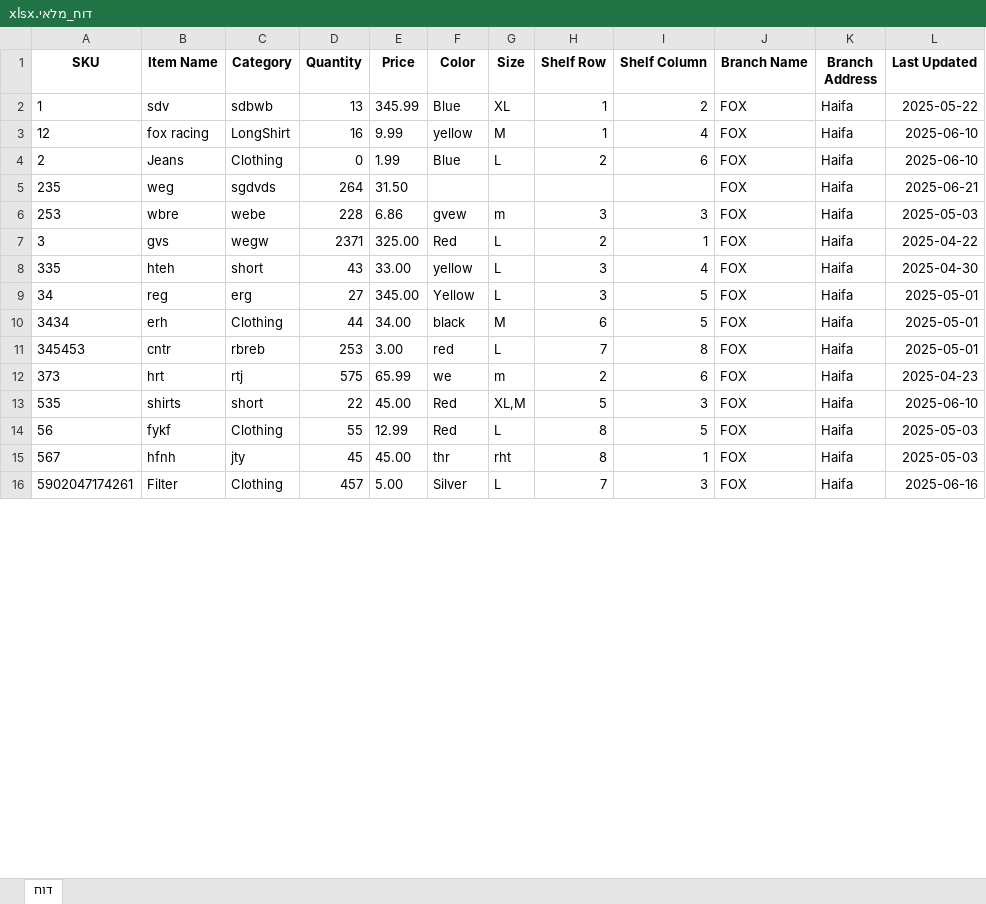
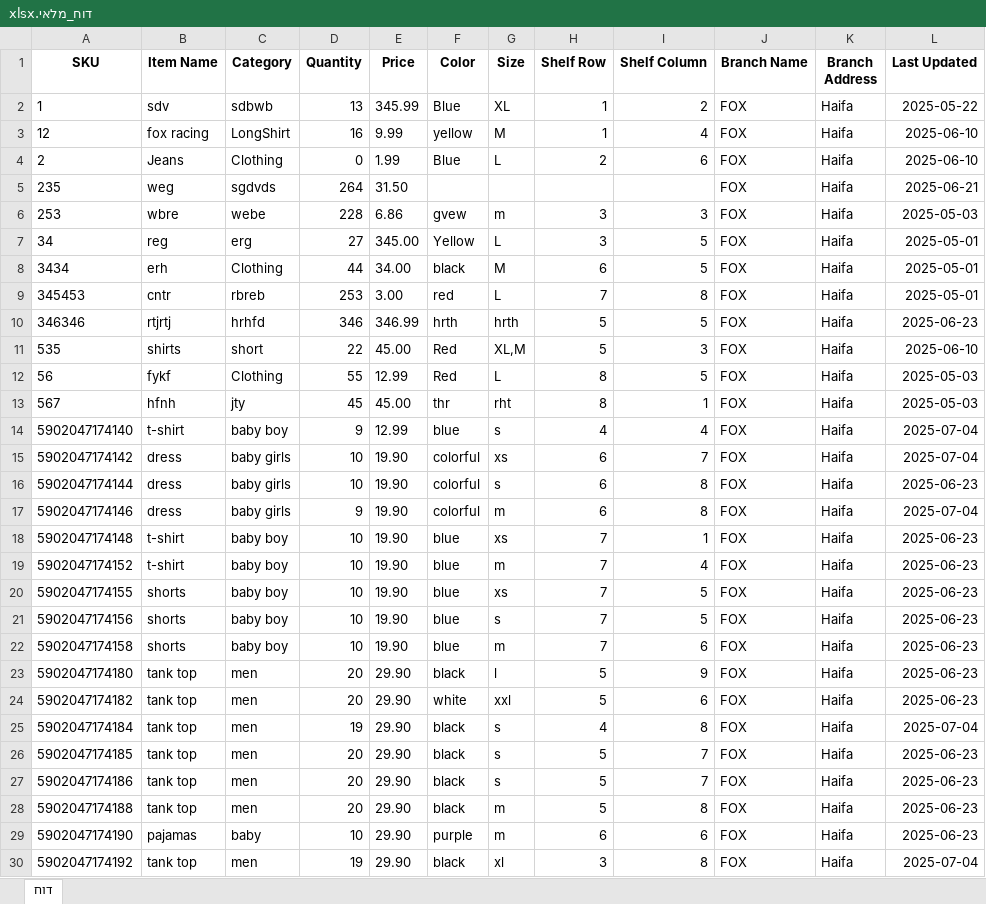
Before and after one commit to Ahmadsh64/InventoryManagmentSystem, an Excel workbook: דוח_מלאי.xlsx, sheet דוח, drawn as a sheet; only a part is shown; the shorter side is filled out with more unchanged rows; values as stored, in another font and other column widths than the file's, no borders; charts and pictures not drawn; removed rows and columns are numbered as before the commit, all else as after; the diff covers the shown part only; the diff names each change by its address in the sheet, - before the commit and + after, or states it on an @@ line.

```diff
--- a/דוח_מלאי.xlsx (sheet דוח)
+++ b/דוח_מלאי.xlsx (sheet דוח)
-row 7: 3 | gvs | wegw | 2371 | 325.00 | Red | L | 2 | 1 | FOX | Haifa | 2025-04-22
-row 8: 335 | hteh | short | 43 | 33.00 | yellow | L | 3 | 4 | FOX | Haifa | 2025-04-30
-row 12: 373 | hrt | rtj | 575 | 65.99 | we | m | 2 | 6 | FOX | Haifa | 2025-04-23
+row 10: 346346 | rtjrtj | hrhfd | 346 | 346.99 | hrth | hrth | 5 | 5 | FOX | Haifa | 2025-06-23
+row 14: 5902047174140 | t-shirt | baby boy | 9 | 12.99 | blue | s | 4 | 4 | FOX | Haifa | 2025-07-04
+row 15: 5902047174142 | dress | baby girls | 10 | 19.90 | colorful | xs | 6 | 7 | FOX | Haifa | 2025-07-04
+row 16: 5902047174144 | dress | baby girls | 10 | 19.90 | colorful | s | 6 | 8 | FOX | Haifa | 2025-06-23
+row 17: 5902047174146 | dress | baby girls | 9 | 19.90 | colorful | m | 6 | 8 | FOX | Haifa | 2025-07-04
+row 18: 5902047174148 | t-shirt | baby boy | 10 | 19.90 | blue | xs | 7 | 1 | FOX | Haifa | 2025-06-23
+row 19: 5902047174152 | t-shirt | baby boy | 10 | 19.90 | blue | m | 7 | 4 | FOX | Haifa | 2025-06-23
+row 20: 5902047174155 | shorts | baby boy | 10 | 19.90 | blue | xs | 7 | 5 | FOX | Haifa | 2025-06-23
+row 21: 5902047174156 | shorts | baby boy | 10 | 19.90 | blue | s | 7 | 5 | FOX | Haifa | 2025-06-23
+row 22: 5902047174158 | shorts | baby boy | 10 | 19.90 | blue | m | 7 | 6 | FOX | Haifa | 2025-06-23
+row 23: 5902047174180 | tank top | men | 20 | 29.90 | black | l | 5 | 9 | FOX | Haifa | 2025-06-23
+row 24: 5902047174182 | tank top | men | 20 | 29.90 | white | xxl | 5 | 6 | FOX | Haifa | 2025-06-23
+row 25: 5902047174184 | tank top | men | 19 | 29.90 | black | s | 4 | 8 | FOX | Haifa | 2025-07-04
+row 26: 5902047174185 | tank top | men | 20 | 29.90 | black | s | 5 | 7 | FOX | Haifa | 2025-06-23
+row 27: 5902047174186 | tank top | men | 20 | 29.90 | black | s | 5 | 7 | FOX | Haifa | 2025-06-23
+row 28: 5902047174188 | tank top | men | 20 | 29.90 | black | m | 5 | 8 | FOX | Haifa | 2025-06-23
+row 29: 5902047174190 | pajamas | baby | 10 | 29.90 | purple | m | 6 | 6 | FOX | Haifa | 2025-06-23
+row 30: 5902047174192 | tank top | men | 19 | 29.90 | black | xl | 3 | 8 | FOX | Haifa | 2025-07-04
```
Also changed, not shown: 38 added rows and 16 removed rows elsewhere in this sheet, charts or pictures, דוח_חוסרים.xlsx, דוח_עודפים.xlsx, 5 other files.
